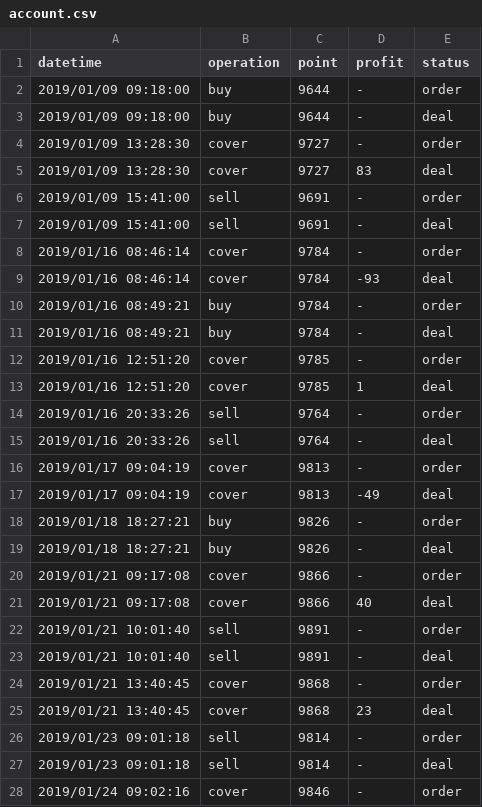
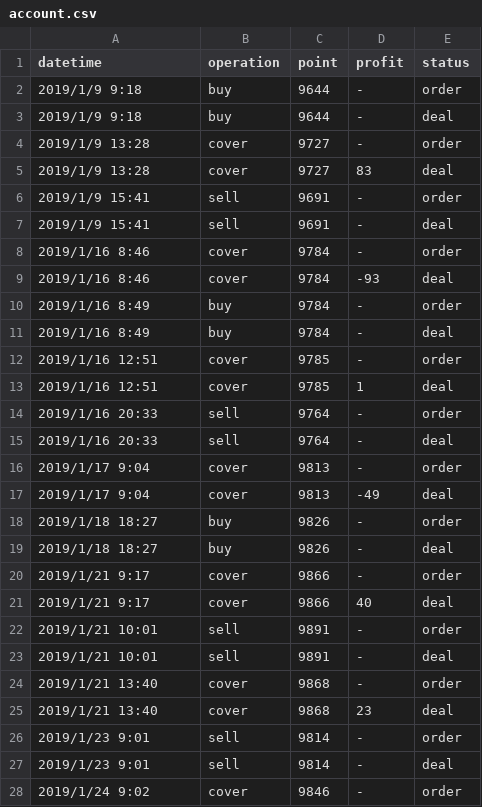
Before and after one commit to KuiMing/future-simulate-record, a CSV file: account.csv, drawn as a sheet; only a part is shown; the diff covers the shown part only.

```diff
--- a/account.csv
+++ b/account.csv
@@ -1,28 +1,28 @@
 datetime,operation,point,profit,status
-2019/01/09 09:18:00,buy,9644,-,order
-2019/01/09 09:18:00,buy,9644,-,deal
-2019/01/09 13:28:30,cover,9727,-,order
-2019/01/09 13:28:30,cover,9727,83,deal
-2019/01/09 15:41:00,sell,9691,-,order
-2019/01/09 15:41:00,sell,9691,-,deal
-2019/01/16 08:46:14,cover,9784,-,order
-2019/01/16 08:46:14,cover,9784,-93,deal
-2019/01/16 08:49:21,buy,9784,-,order
-2019/01/16 08:49:21,buy,9784,-,deal
-2019/01/16 12:51:20,cover,9785,-,order
-2019/01/16 12:51:20,cover,9785,1,deal
-2019/01/16 20:33:26,sell,9764,-,order
-2019/01/16 20:33:26,sell,9764,-,deal
-2019/01/17 09:04:19,cover,9813,-,order
-2019/01/17 09:04:19,cover,9813,-49,deal
-2019/01/18 18:27:21,buy,9826,-,order
-2019/01/18 18:27:21,buy,9826,-,deal
-2019/01/21 09:17:08,cover,9866,-,order
-2019/01/21 09:17:08,cover,9866,40,deal
-2019/01/21 10:01:40,sell,9891,-,order
-2019/01/21 10:01:40,sell,9891,-,deal
-2019/01/21 13:40:45,cover,9868,-,order
-2019/01/21 13:40:45,cover,9868,23,deal
-2019/01/23 09:01:18,sell,9814,-,order
-2019/01/23 09:01:18,sell,9814,-,deal
-2019/01/24 09:02:16,cover,9846,-,order
+2019/1/9 9:18,buy,9644,-,order
+2019/1/9 9:18,buy,9644,-,deal
+2019/1/9 13:28,cover,9727,-,order
+2019/1/9 13:28,cover,9727,83,deal
+2019/1/9 15:41,sell,9691,-,order
+2019/1/9 15:41,sell,9691,-,deal
+2019/1/16 8:46,cover,9784,-,order
+2019/1/16 8:46,cover,9784,-93,deal
+2019/1/16 8:49,buy,9784,-,order
+2019/1/16 8:49,buy,9784,-,deal
+2019/1/16 12:51,cover,9785,-,order
+2019/1/16 12:51,cover,9785,1,deal
+2019/1/16 20:33,sell,9764,-,order
+2019/1/16 20:33,sell,9764,-,deal
+2019/1/17 9:04,cover,9813,-,order
+2019/1/17 9:04,cover,9813,-49,deal
+2019/1/18 18:27,buy,9826,-,order
+2019/1/18 18:27,buy,9826,-,deal
+2019/1/21 9:17,cover,9866,-,order
+2019/1/21 9:17,cover,9866,40,deal
+2019/1/21 10:01,sell,9891,-,order
+2019/1/21 10:01,sell,9891,-,deal
+2019/1/21 13:40,cover,9868,-,order
+2019/1/21 13:40,cover,9868,23,deal
+2019/1/23 9:01,sell,9814,-,order
+2019/1/23 9:01,sell,9814,-,deal
+2019/1/24 9:02,cover,9846,-,order
```
Also changed, not shown: 3 removed rows and 32 edited cells elsewhere in this file, 1 other file.
